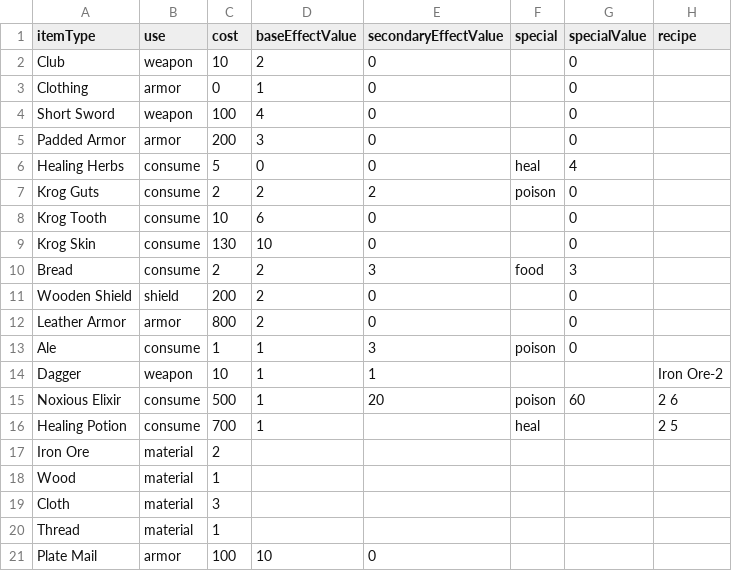
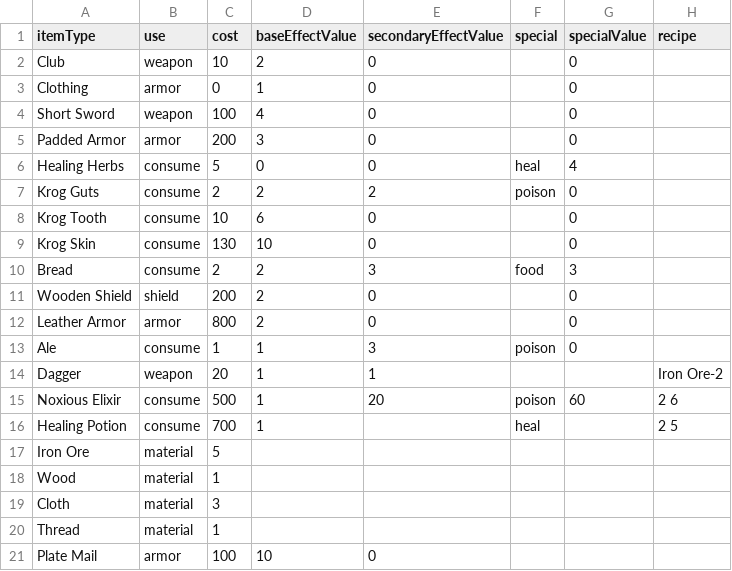
Before and after one commit to SALLstice/Krog, a CSV file: KrogCS/itemList.csv, drawn as a sheet; only a part is shown; the diff names each change by its address in the sheet, - before the commit and + after, or states it on an @@ line.

```diff
--- a/KrogCS/itemList.csv
+++ b/KrogCS/itemList.csv
-C14 (cost): 10
+C14 (cost): 20
-C17 (cost): 2
+C17 (cost): 5
```
Also changed, not shown: 4 other files.
